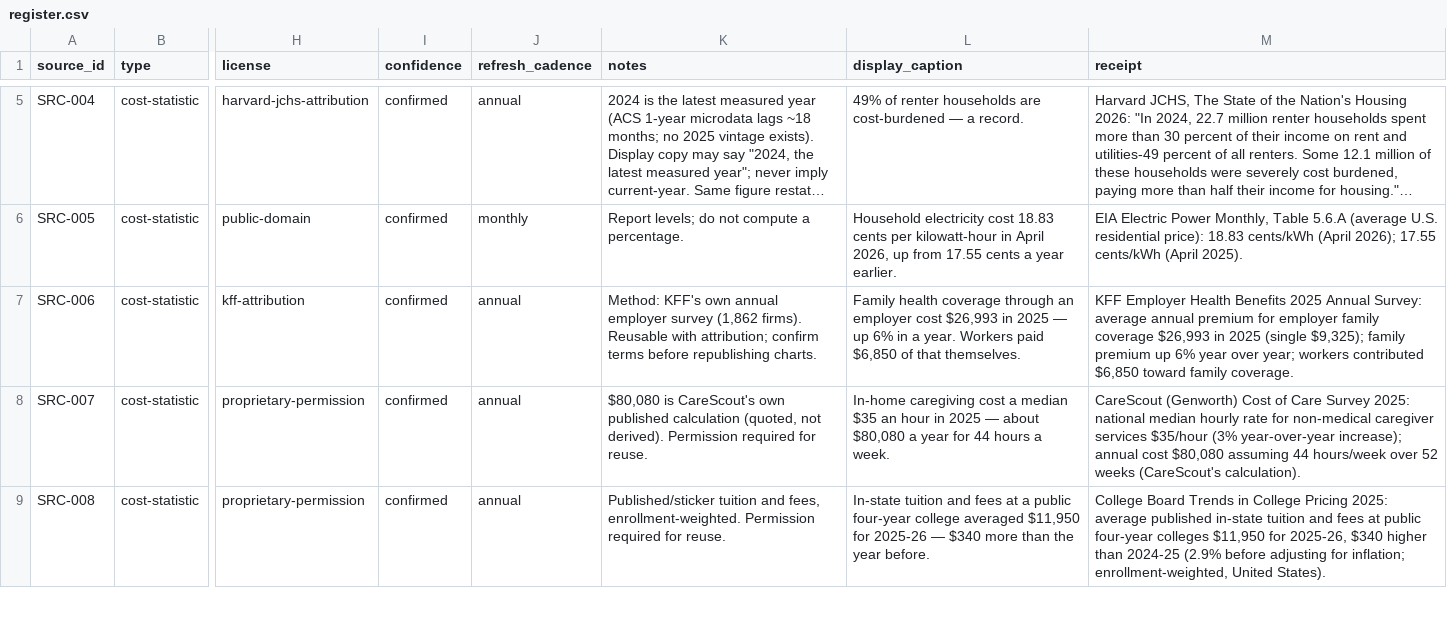
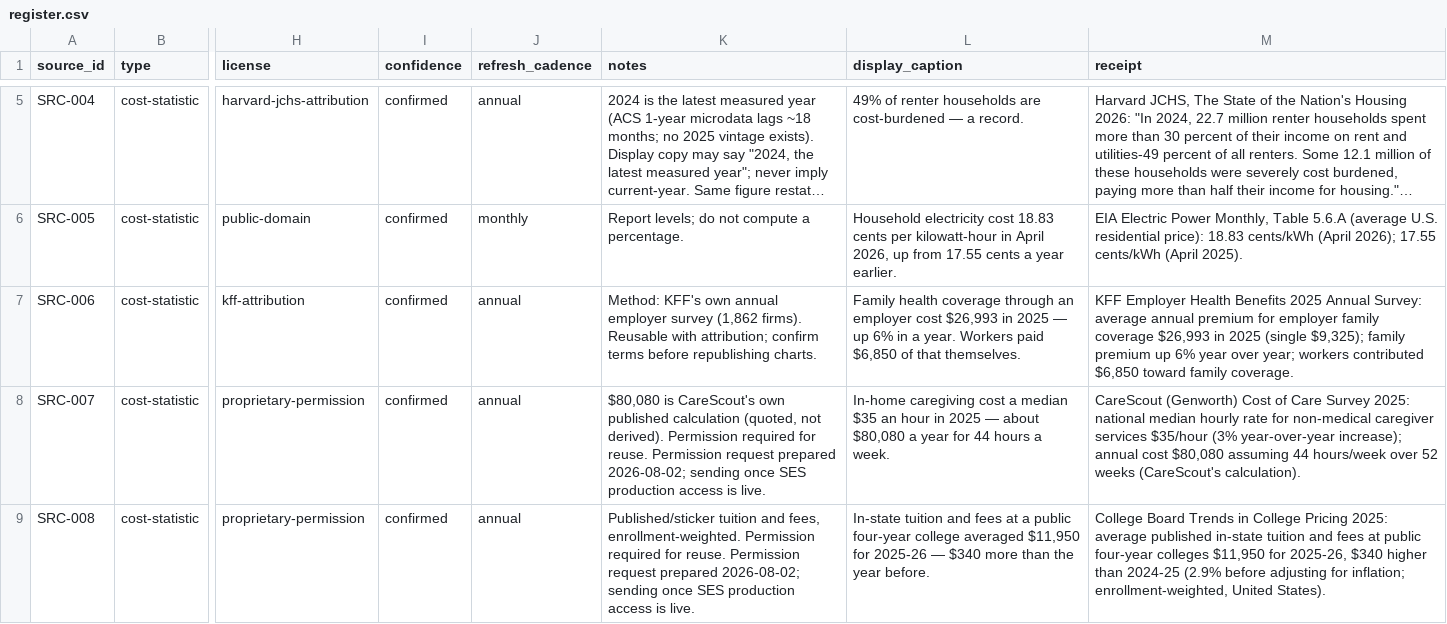
Before and after one commit to uncost-org/uncost, a CSV file: sources/register.csv, drawn as a sheet; only a part is shown, gaps mark what is left out; long unchanged cells end in …; the diff covers the shown part only; the diff names each change by its address in the sheet, - before the commit and + after, or states it on an @@ line.

```diff
--- a/sources/register.csv
+++ b/sources/register.csv
-K8 (notes): …for reuse.
+K8 (notes): …for reuse. Permission request prepared 2026-08-02; sending once SES production access is live.
-K9 (notes): …for reuse.
+K9 (notes): …for reuse. Permission request prepared 2026-08-02; sending once SES production access is live.
```
Also changed, not shown: 7 edited cells elsewhere in this file, 6 other files.
